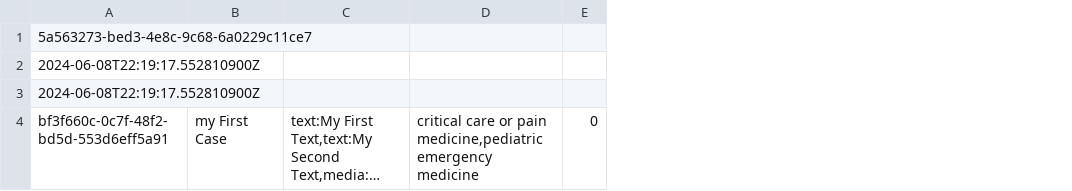
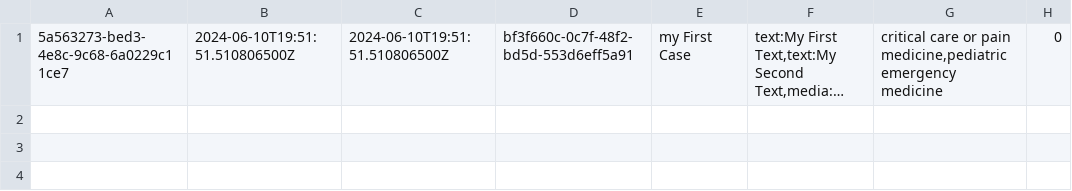
Before and after one commit to Fischdaling/FivePanels, a CSV file: src/main/java/org/theShire/persistence/caseRepoCSV.csv, drawn as a sheet; only a part is shown; long unchanged cells end in …; removed rows and columns are numbered as before the commit, all else as after; rows hold the shown columns only; the diff names each change by its address in the sheet, - before the commit and + after, or states it on an @@ line.

```diff
--- a/src/main/java/org/theShire/persistence/caseRepoCSV.csv
+++ b/src/main/java/org/theShire/persistence/caseRepoCSV.csv
+column B, row 1: 2024-06-10T19:51:51.510806500Z
+column C, row 1: 2024-06-10T19:51:51.510806500Z
+column D, row 1: bf3f660c-0c7f-48f2-bd5d-553d6eff5a91
-row 1: 5a563273-bed3-4e8c-9c68-6a0229c11ce7
-row 2: 2024-06-08T22:19:17.552810900Z
-row 3: 2024-06-08T22:19:17.552810900Z
-A1: bf3f660c-0c7f-48f2-bd5d-553d6eff5a91
+A1: 5a563273-bed3-4e8c-9c68-6a0229c11ce7
```
Also changed, not shown: src/main/java/org/theShire/persistence/chatRepoCSV.csv, src/main/java/org/theShire/persistence/userRepoCSV.csv, 2 other files.
